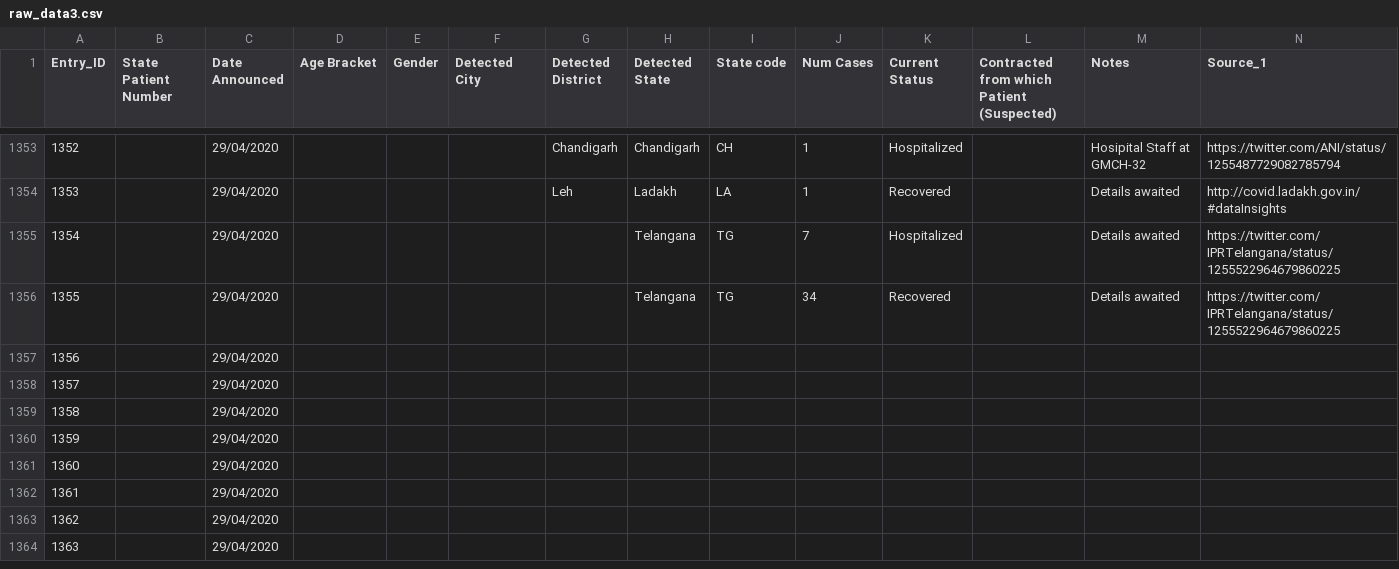
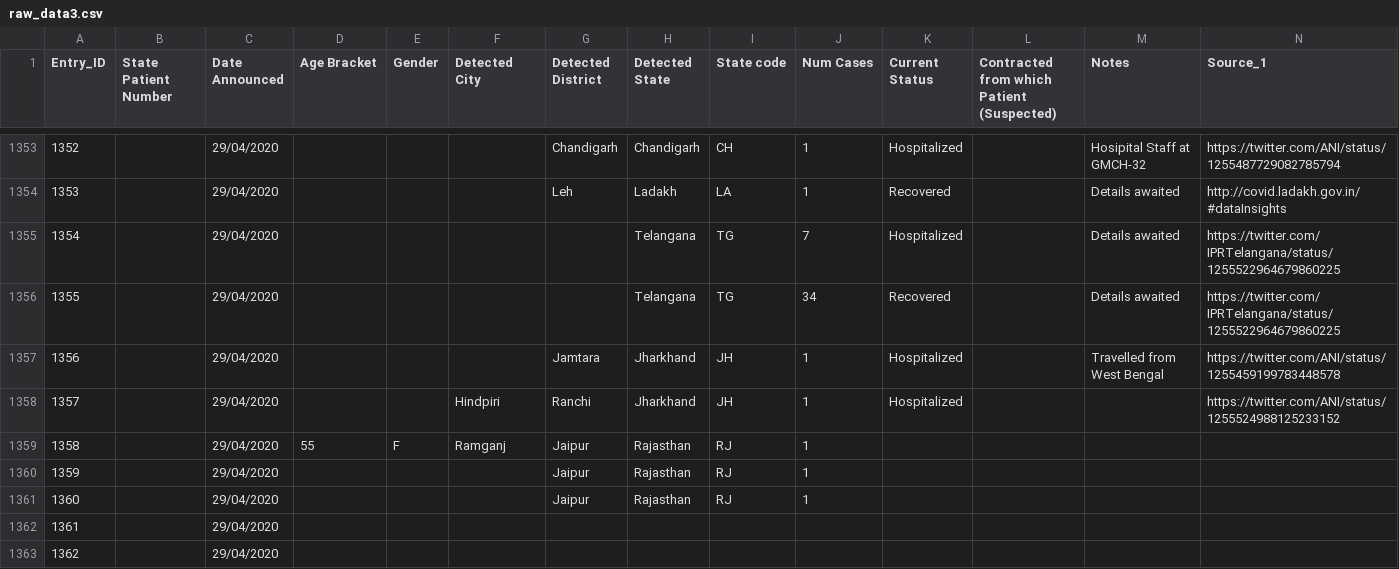
Before and after one commit to wanderingcoderr/api, a CSV file: csv/2020-04-29/raw_data3.csv, drawn as a sheet; only a part is shown, gaps mark what is left out; the shorter side is filled out with more unchanged rows; the diff names each change by its address in the sheet, - before the commit and + after, or states it on an @@ line.

Commit message:
data updated on - Wed Apr 29 16:02:21 UTC 2020

```diff
--- a/csv/2020-04-29/raw_data3.csv
+++ b/csv/2020-04-29/raw_data3.csv
-G1357 (Detected District): (empty)
+G1357 (Detected District): Jamtara
-H1357:H1358 (Detected State): (empty)
+H1357:H1358 (Detected State): Jharkhand
-I1357:I1358 (State code): (empty)
+I1357:I1358 (State code): JH
-J1357:J1361 (Num Cases): (empty)
+J1357:J1361 (Num Cases): 1
-K1357:K1358 (Current Status): (empty)
+K1357:K1358 (Current Status): Hospitalized
-M1357 (Notes): (empty)
+M1357 (Notes): Travelled from West Bengal
-N1357 (Source_1): (empty)
+N1357 (Source_1): https://twitter.com/ANI/status/1255459199783448578
-F1358 (Detected City): (empty)
+F1358 (Detected City): Hindpiri
-G1358 (Detected District): (empty)
+G1358 (Detected District): Ranchi
-N1358 (Source_1): (empty)
+N1358 (Source_1): https://twitter.com/ANI/status/1255524988125233152
-D1359 (Age Bracket): (empty)
+D1359 (Age Bracket): 55
-E1359 (Gender): (empty)
+E1359 (Gender): F
-F1359 (Detected City): (empty)
+F1359 (Detected City): Ramganj
-G1359:G1361 (Detected District): (empty)
+G1359:G1361 (Detected District): Jaipur
-H1359:H1361 (Detected State): (empty)
+H1359:H1361 (Detected State): Rajasthan
-I1359:I1361 (State code): (empty)
+I1359:I1361 (State code): RJ
```
Also changed, not shown: csv/2020-04-29/state_wise.csv, csv/2020-04-29/statewise_tested_numbers_data.csv, 12 other files.
